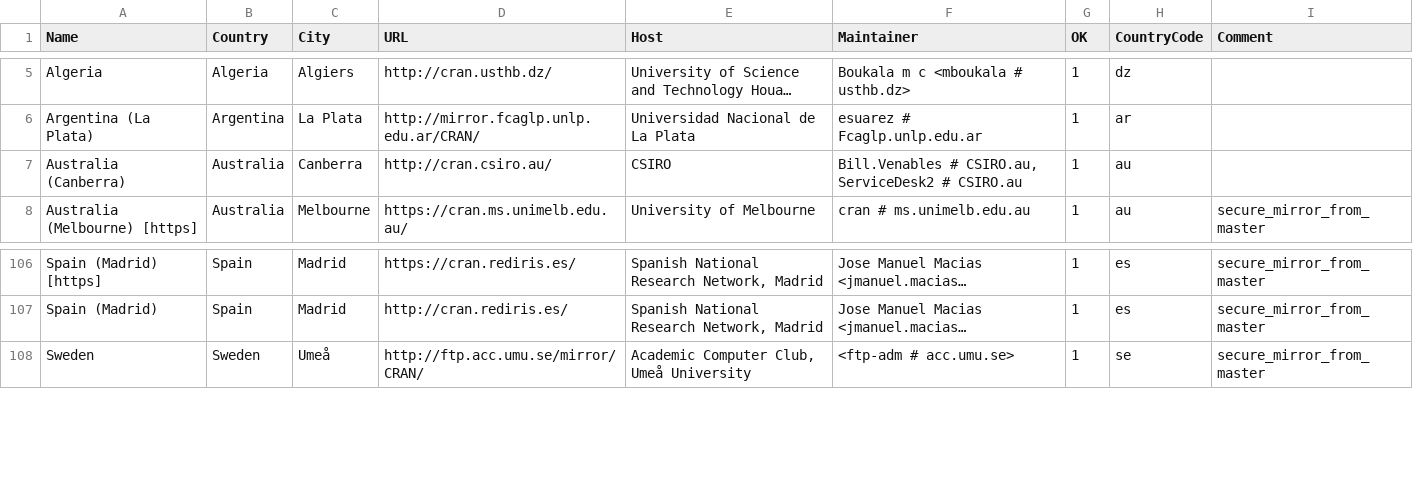
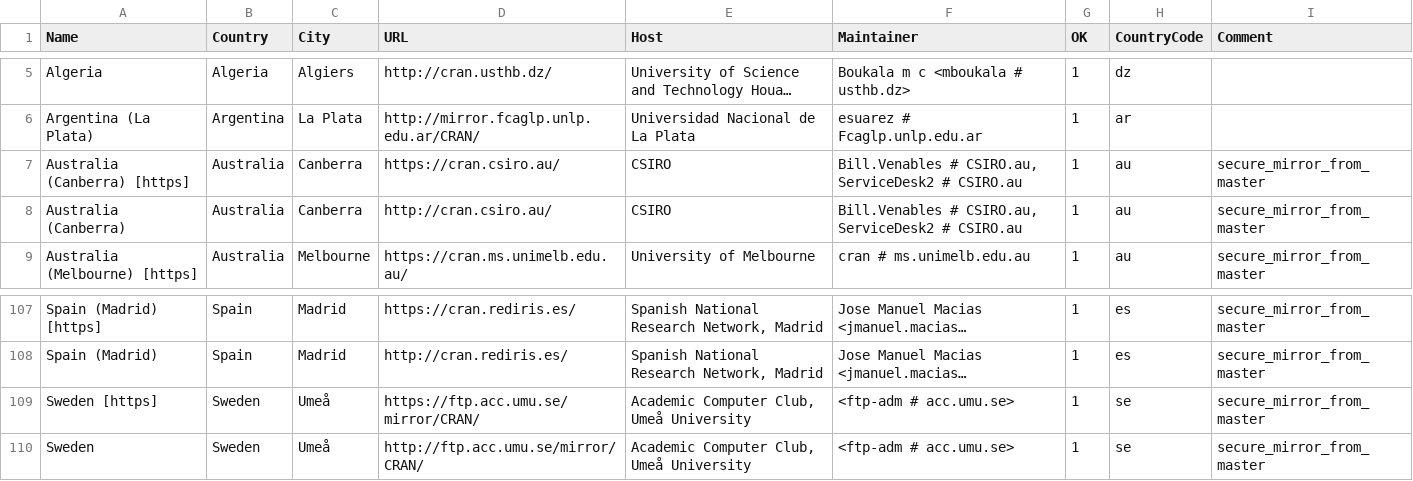
Before and after one commit to kalibera/rexp, a CSV file: doc/CRAN_mirrors.csv, drawn as a sheet; only a part is shown, gaps mark what is left out; long unchanged cells end in …; addresses are those after the commit; the diff names each change by its address in the sheet, - before the commit and + after, or states it on an @@ line.

Commit message:
Imported GNU-R version 71777 from http://svn.r-project.org/R/trunk

```diff
--- a/doc/CRAN_mirrors.csv
+++ b/doc/CRAN_mirrors.csv
+row 7: Australia (Canberra) [https] | Australia | Canberra | https://cran.csiro.au/ | CSIRO | Bill.Venables # CSIRO.au, ServiceDesk2 # CSIRO.au | 1 | au | secure_mirror_from_master
-I8 (Comment): (empty)
+I8 (Comment): secure_mirror_from_master
+row 109: Sweden [https] | Sweden | Umeå | https://ftp.acc.umu.se/mirror/CRAN/ | Academic Computer Club, Umeå University | <ftp-adm # acc.umu.se> | 1 | se | secure_mirror_from_master
```
Also changed, not shown: 33 other files.
